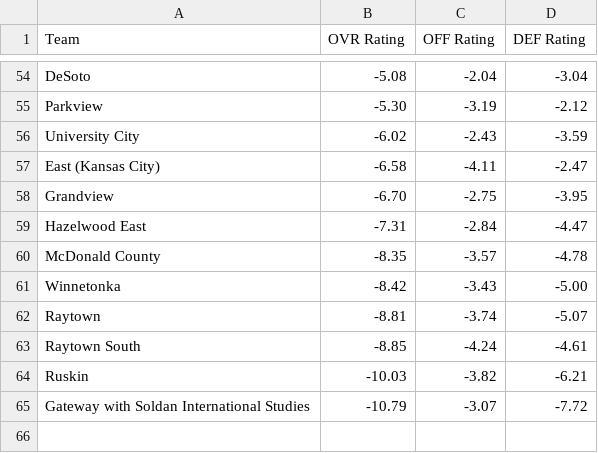
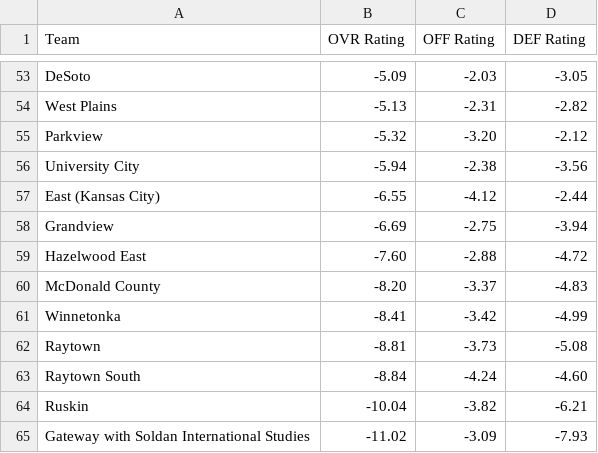
Before and after one commit to AllMOSports/Girls-Soccer-Ratings, a CSV file: ratings_class3.csv, drawn as a sheet; only a part is shown, gaps mark what is left out; addresses are those after the commit; the diff covers the shown part only; the diff names each change by its address in the sheet, - before the commit and + after, or states it on an @@ line.

```diff
--- a/ratings_class3.csv
+++ b/ratings_class3.csv
-B53 (OVR Rating): -5.08
+B53 (OVR Rating): -5.09
-C53 (OFF Rating): -2.04
+C53 (OFF Rating): -2.03
-D53 (DEF Rating): -3.04
+D53 (DEF Rating): -3.05
+row 54: West Plains | -5.13 | -2.31 | -2.82
-B55 (OVR Rating): -5.30
+B55 (OVR Rating): -5.32
-C55 (OFF Rating): -3.19
+C55 (OFF Rating): -3.20
-B56 (OVR Rating): -6.02
+B56 (OVR Rating): -5.94
-C56 (OFF Rating): -2.43
+C56 (OFF Rating): -2.38
-D56 (DEF Rating): -3.59
+D56 (DEF Rating): -3.56
-B57 (OVR Rating): -6.58
+B57 (OVR Rating): -6.55
-C57 (OFF Rating): -4.11
+C57 (OFF Rating): -4.12
-D57 (DEF Rating): -2.47
+D57 (DEF Rating): -2.44
-B58 (OVR Rating): -6.70
+B58 (OVR Rating): -6.69
-D58 (DEF Rating): -3.95
+D58 (DEF Rating): -3.94
-B59 (OVR Rating): -7.31
+B59 (OVR Rating): -7.60
-C59 (OFF Rating): -2.84
+C59 (OFF Rating): -2.88
-D59 (DEF Rating): -4.47
+D59 (DEF Rating): -4.72
-B60 (OVR Rating): -8.35
+B60 (OVR Rating): -8.20
-C60 (OFF Rating): -3.57
+C60 (OFF Rating): -3.37
-D60 (DEF Rating): -4.78
+D60 (DEF Rating): -4.83
-B61 (OVR Rating): -8.42
+B61 (OVR Rating): -8.41
-C61 (OFF Rating): -3.43
+C61 (OFF Rating): -3.42
-D61 (DEF Rating): -5.00
+D61 (DEF Rating): -4.99
-C62 (OFF Rating): -3.74
+C62 (OFF Rating): -3.73
-D62 (DEF Rating): -5.07
+D62 (DEF Rating): -5.08
-B63 (OVR Rating): -8.85
+B63 (OVR Rating): -8.84
-D63 (DEF Rating): -4.61
+D63 (DEF Rating): -4.60
-B64 (OVR Rating): -10.03
+B64 (OVR Rating): -10.04
-B65 (OVR Rating): -10.79
+B65 (OVR Rating): -11.02
-C65 (OFF Rating): -3.07
+C65 (OFF Rating): -3.09
-D65 (DEF Rating): -7.72
+D65 (DEF Rating): -7.93
```
Also changed, not shown: 5 added rows, 6 removed rows and 115 edited cells elsewhere in this file, ratings_all.csv, ratings_class1.csv, 8 other files.
